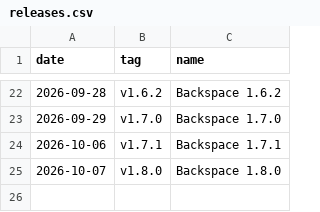
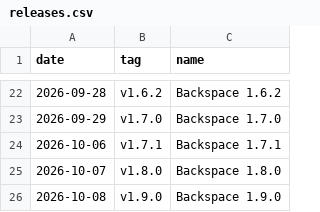
Before and after one commit to TheZwiss/backspace, a CSV file: releases.csv, drawn as a sheet; only a part is shown, gaps mark what is left out; the diff names each change by its address in the sheet, - before the commit and + after, or states it on an @@ line.

```diff
--- a/releases.csv
+++ b/releases.csv
+row 26: 2026-10-08 | v1.9.0 | Backspace 1.9.0
```
Also changed, not shown: forks.csv, repo.csv, 12 other files.
